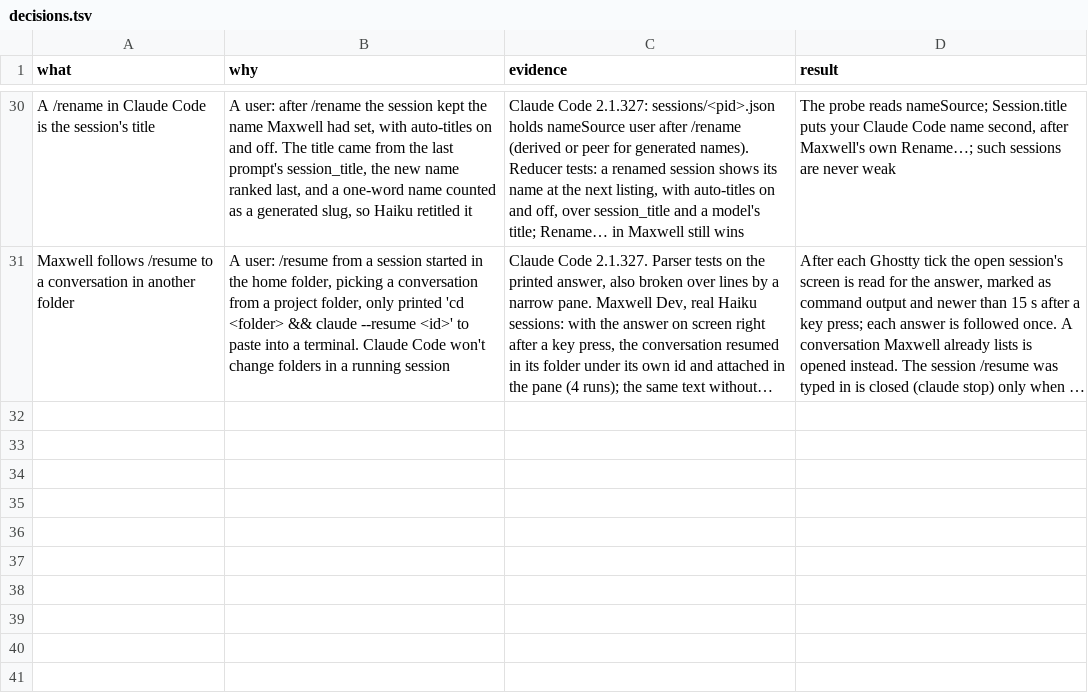
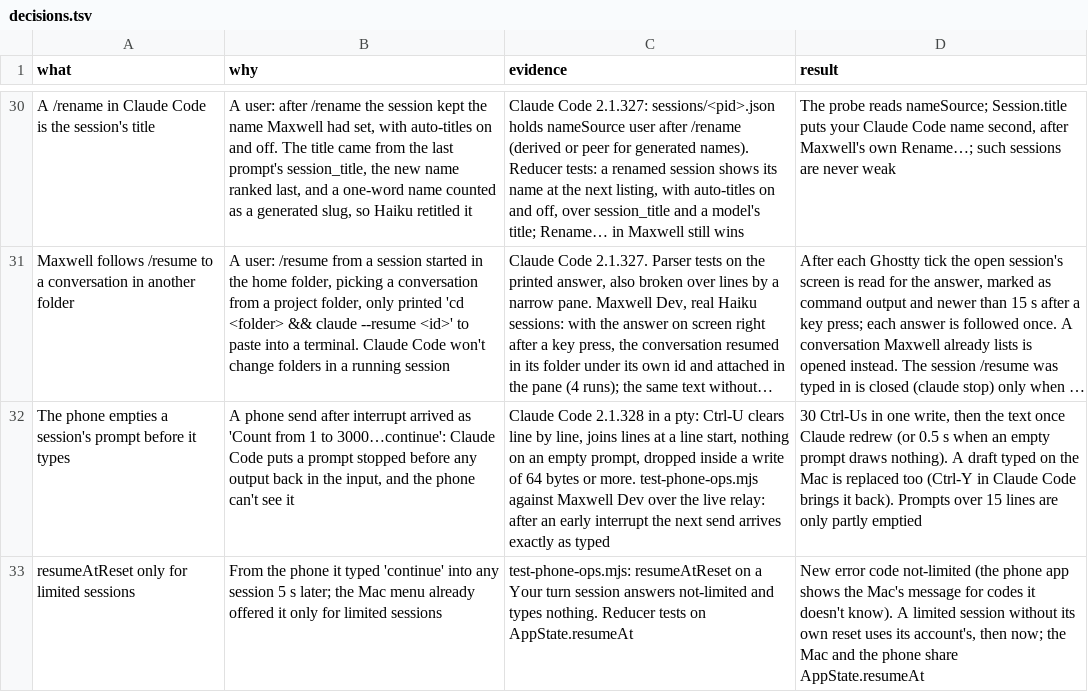
Before and after one commit to robinsadeghpour/maxwell, a TSV file: docs/decisions.tsv, drawn as a sheet; only a part is shown, gaps mark what is left out; long unchanged cells end in …; the diff names each change by its address in the sheet, - before the commit and + after, or states it on an @@ line.

```diff
--- a/docs/decisions.tsv
+++ b/docs/decisions.tsv
+row 32: The phone empties a session's prompt before it types | A phone send after interrupt arrived as 'Count from 1 to 3000…continue': Claude Code puts a prompt stopped before any output back in the input, and the phone can't see it | Claude Code 2.1.328 in a pty: Ctrl-U clears line by line, joins lines at a line start, nothing on an empty prompt, dropped inside a write of 64 bytes or more. test-phone-ops.mjs against Maxwell Dev over the live relay: after an early interrupt the next send arrives exactly as typed | 30 Ctrl-Us in one write, then the text once Claude redrew (or 0.5 s when an empty prompt draws nothing). A draft typed on the Mac is replaced too (Ctrl-Y in Claude Code brings it back). Prompts over 15 lines are only partly emptied
+row 33: resumeAtReset only for limited sessions | From the phone it typed 'continue' into any session 5 s later; the Mac menu already offered it only for limited sessions | test-phone-ops.mjs: resumeAtReset on a Your turn session answers not-limited and types nothing. Reducer tests on AppState.resumeAt | New error code not-limited (the phone app shows the Mac's message for codes it doesn't know). A limited session without its own reset uses its account's, then now; the Mac and the phone share AppState.resumeAt
```
Also changed, not shown: 14 other files.
